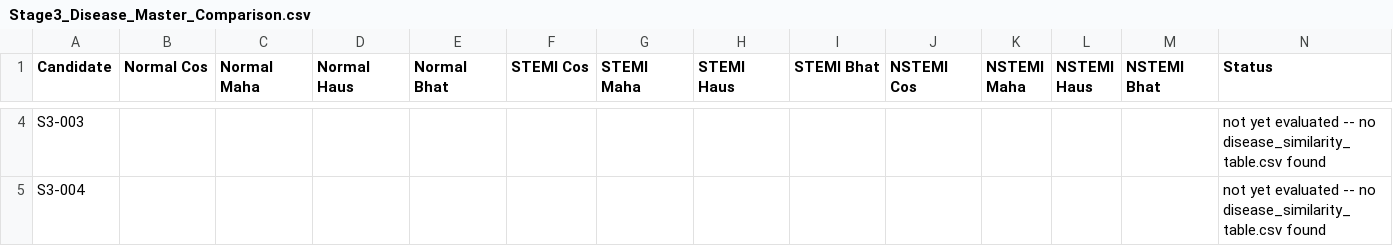
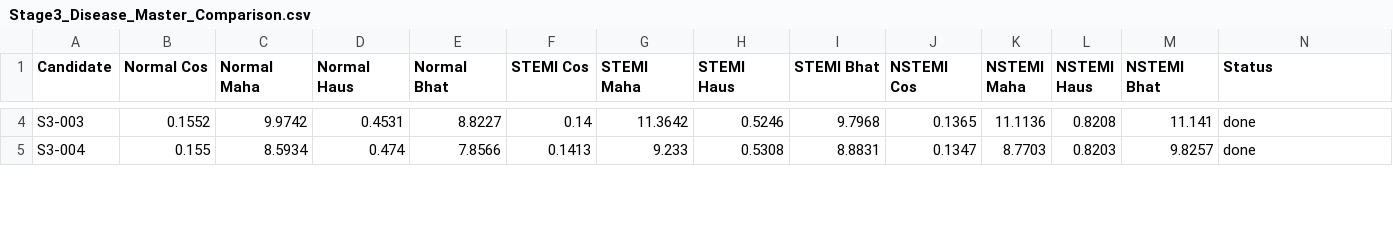
Before and after one commit to namankhatakdotcpp/ECG-Diffusion-RL-Research, a CSV file: Roadmap/Stage_3_Architecture_Improvements/Reports/Stage3_Disease_Master_Comparison.csv, drawn as a sheet; only a part is shown, gaps mark what is left out; the diff covers the shown part only; the diff names each change by its address in the sheet, - before the commit and + after, or states it on an @@ line.

Commit message:
results: Stage 3 disease-wise metrics for S3-001..S3-005

```diff
--- a/Roadmap/Stage_3_Architecture_Improvements/Reports/Stage3_Disease_Master_Comparison.csv
+++ b/Roadmap/Stage_3_Architecture_Improvements/Reports/Stage3_Disease_Master_Comparison.csv
-B4 (Normal Cos): (empty)
+B4 (Normal Cos): 0.1552
-C4 (Normal Maha): (empty)
+C4 (Normal Maha): 9.9742
-D4 (Normal Haus): (empty)
+D4 (Normal Haus): 0.4531
-E4 (Normal Bhat): (empty)
+E4 (Normal Bhat): 8.8227
-F4 (STEMI Cos): (empty)
+F4 (STEMI Cos): 0.14
-G4 (STEMI Maha): (empty)
+G4 (STEMI Maha): 11.3642
-H4 (STEMI Haus): (empty)
+H4 (STEMI Haus): 0.5246
-I4 (STEMI Bhat): (empty)
+I4 (STEMI Bhat): 9.7968
-J4 (NSTEMI Cos): (empty)
+J4 (NSTEMI Cos): 0.1365
-K4 (NSTEMI Maha): (empty)
+K4 (NSTEMI Maha): 11.1136
-L4 (NSTEMI Haus): (empty)
+L4 (NSTEMI Haus): 0.8208
-M4 (NSTEMI Bhat): (empty)
+M4 (NSTEMI Bhat): 11.141
-N4:N5 (Status): not yet evaluated -- no disease_similarity_table.csv found
+N4:N5 (Status): done
-B5 (Normal Cos): (empty)
+B5 (Normal Cos): 0.155
-C5 (Normal Maha): (empty)
+C5 (Normal Maha): 8.5934
-D5 (Normal Haus): (empty)
+D5 (Normal Haus): 0.474
-E5 (Normal Bhat): (empty)
+E5 (Normal Bhat): 7.8566
-F5 (STEMI Cos): (empty)
+F5 (STEMI Cos): 0.1413
-G5 (STEMI Maha): (empty)
+G5 (STEMI Maha): 9.233
-H5 (STEMI Haus): (empty)
+H5 (STEMI Haus): 0.5308
-I5 (STEMI Bhat): (empty)
+I5 (STEMI Bhat): 8.8831
-J5 (NSTEMI Cos): (empty)
+J5 (NSTEMI Cos): 0.1347
-K5 (NSTEMI Maha): (empty)
+K5 (NSTEMI Maha): 8.7703
-L5 (NSTEMI Haus): (empty)
+L5 (NSTEMI Haus): 0.8203
-M5 (NSTEMI Bhat): (empty)
+M5 (NSTEMI Bhat): 9.8257
```
Also changed, not shown: 39 edited cells elsewhere in this file, 1 other file.
